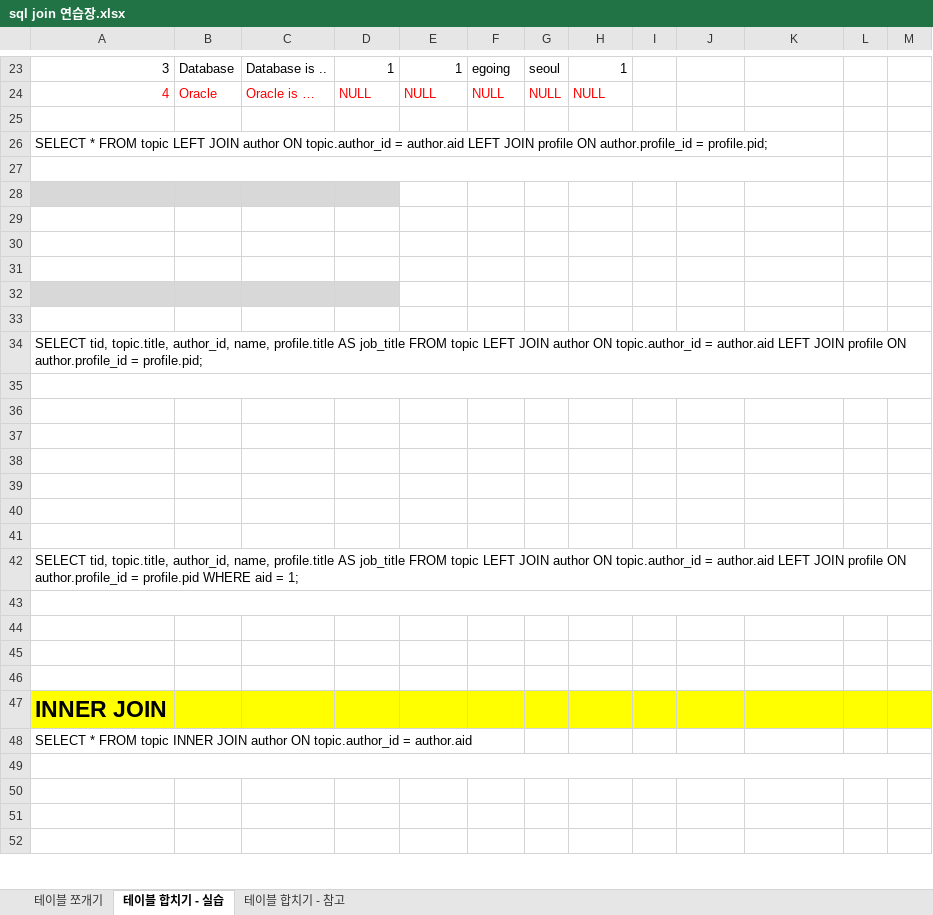
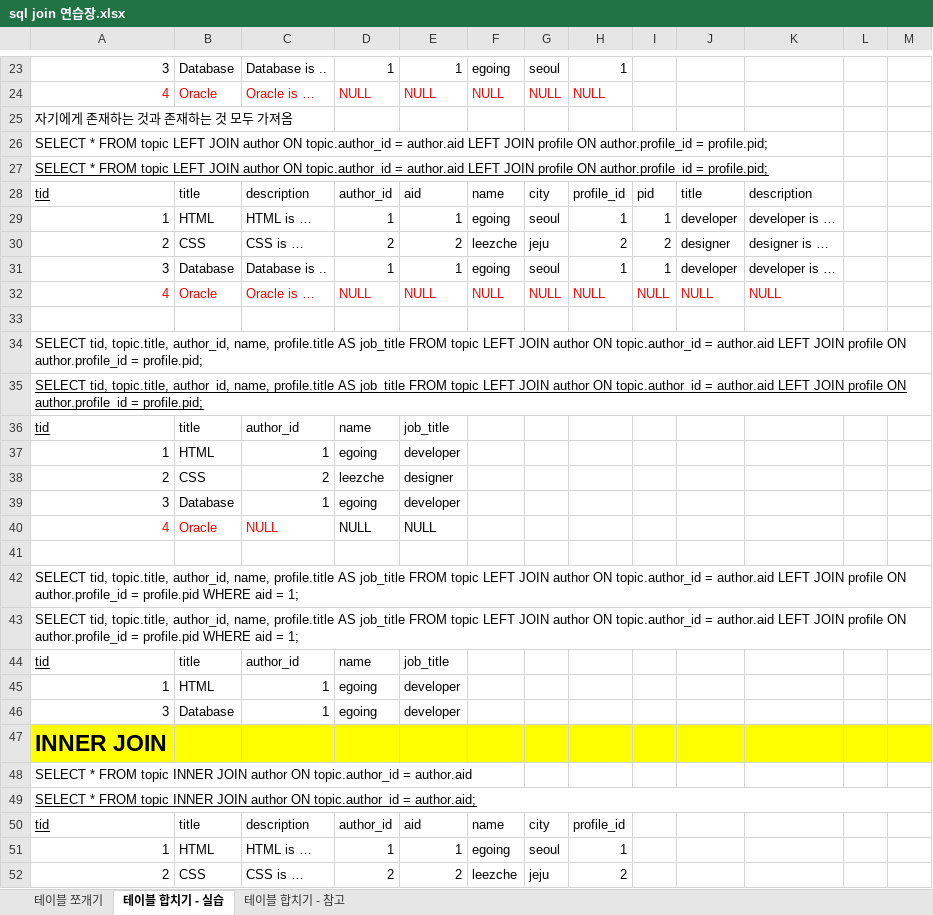
Before and after one commit to PracticeEveryday/MySQL, an Excel workbook: Join/sql join 연습장.xlsx, sheet 테이블 합치기 - 실습, drawn as a sheet; only a part is shown, gaps mark what is left out; values as stored, in another font and other column widths than the file's, no borders; charts and pictures and conditional formats and table styles not drawn; the diff covers the shown part only; the diff names each change by its address in the sheet, - before the commit and + after, or states it on an @@ line.

```diff
--- a/Join/sql join 연습장.xlsx (sheet 테이블 합치기 - 실습)
+++ b/Join/sql join 연습장.xlsx (sheet 테이블 합치기 - 실습)
-A25: (empty)
+A25: 자기에게 존재하는 것과 존재하는 것 모두 가져옴
-A27: (empty)
+A27: SELECT * FROM topic LEFT JOIN author ON topic.author_id = author.aid LEFT JOIN profile ON author.profile_id = profile.pid;
-row 28: (empty)
+row 28: tid | title | description | author_id | aid | name | city | profile_id | pid | title | description
-A28:D28 fill: #D8D8D8
+A28:D28 fill: none
-row 29: (empty)
+row 29: 1 | HTML | HTML is … | 1 | 1 | egoing | seoul | 1 | 1 | developer | developer is …
-row 30: (empty)
+row 30: 2 | CSS | CSS is … | 2 | 2 | leezche | jeju | 2 | 2 | designer | designer is …
-row 31: (empty)
+row 31: 3 | Database | Database is .. | 1 | 1 | egoing | seoul | 1 | 1 | developer | developer is …
-row 32: (empty)
+row 32: 4 | Oracle | Oracle is … | NULL | NULL | NULL | NULL | NULL | NULL | NULL | NULL
-A32:D32 fill: #D8D8D8
+A32:D32 fill: none
-A35: (empty)
+A35: SELECT tid, topic.title, author_id, name, profile.title AS job_title FROM topic LEFT JOIN author ON topic.author_id = author.aid LEFT JOIN profile ON author.profile_id = profile.pid;
-row 36: (empty)
+row 36: tid | title | author_id | name | job_title
-row 37: (empty)
+row 37: 1 | HTML | 1 | egoing | developer
-row 38: (empty)
+row 38: 2 | CSS | 2 | leezche | designer
-row 39: (empty)
+row 39: 3 | Database | 1 | egoing | developer
-row 40: (empty)
+row 40: 4 | Oracle | NULL | NULL | NULL
-A43: (empty)
+A43: SELECT tid, topic.title, author_id, name, profile.title AS job_title FROM topic LEFT JOIN author ON topic.author_id = author.aid LEFT JOIN profile ON author.profile_id = profile.pid WHERE aid = 1;
-row 44: (empty)
+row 44: tid | title | author_id | name | job_title
-row 45: (empty)
+row 45: 1 | HTML | 1 | egoing | developer
-row 46: (empty)
+row 46: 3 | Database | 1 | egoing | developer
-A49: (empty)
+A49: SELECT * FROM topic INNER JOIN author ON topic.author_id = author.aid;
-row 50: (empty)
+row 50: tid | title | description | author_id | aid | name | city | profile_id
-row 51: (empty)
+row 51: 1 | HTML | HTML is … | 1 | 1 | egoing | seoul | 1
-row 52: (empty)
+row 52: 2 | CSS | CSS is … | 2 | 2 | leezche | jeju | 2
```
Also changed, not shown: 1 added row and 10 edited cells elsewhere in this sheet, 1 other file.
